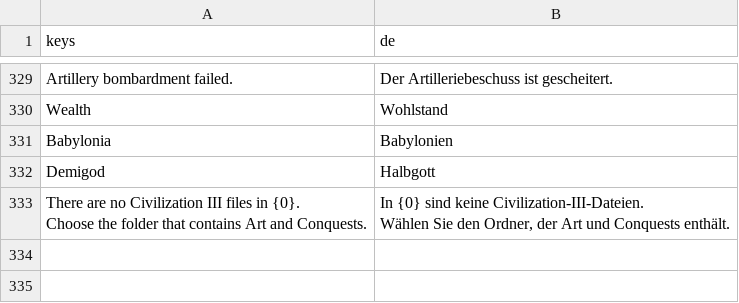
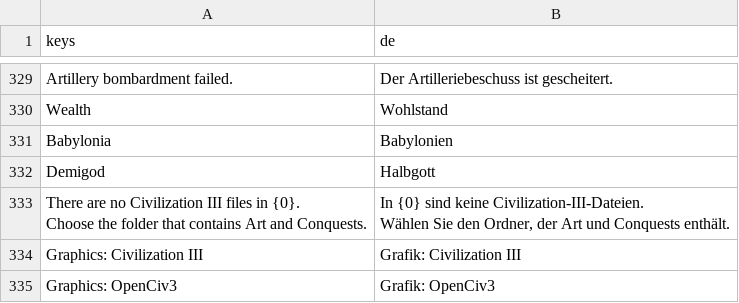
Before and after one commit to olivergrosche/openciv3android, a CSV file: C7/Translations/ui.csv, drawn as a sheet; only a part is shown, gaps mark what is left out.

```diff
--- a/C7/Translations/ui.csv
+++ b/C7/Translations/ui.csv
@@ -417 +417,3 @@ Choose the folder that contains Art and Conquests.","In {0} sind keine Civilizat
 Wählen Sie den Ordner, der Art und Conquests enthält."
+"Graphics: Civilization III","Grafik: Civilization III"
+"Graphics: OpenCiv3","Grafik: OpenCiv3"
```
Also changed, not shown: android-port/l10n/ui_de.tsv, 1 other file.
